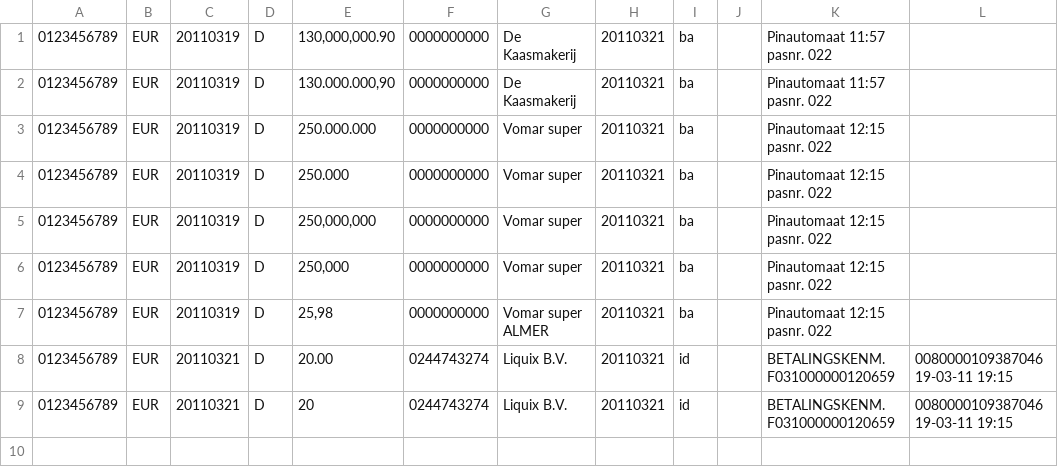
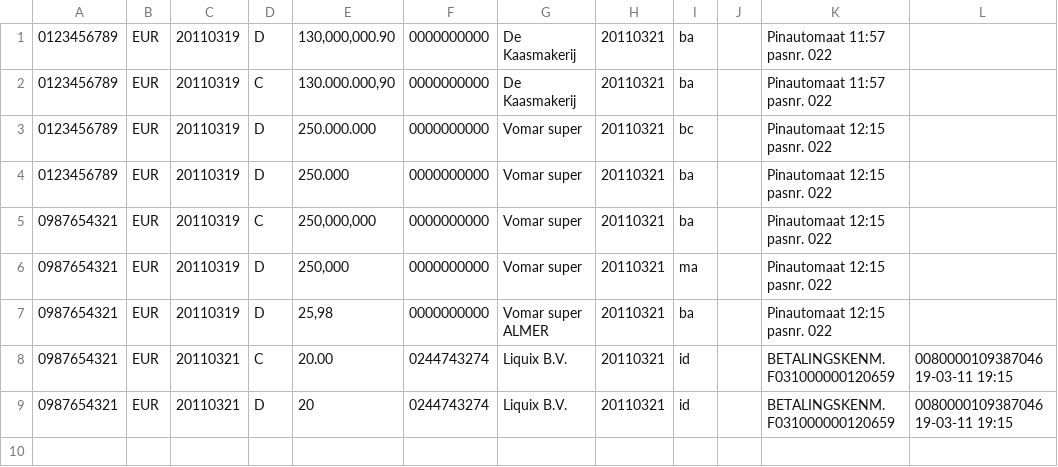
Before and after one commit to profiler/HB_Convert, a CSV file: Example_Rabo.csv, drawn as a sheet; only a part is shown; the diff names each change by its address in the sheet, - before the commit and + after, or states it on an @@ line.

Commit message:
New_4-04-2011

```diff
--- a/Example_Rabo.csv
+++ b/Example_Rabo.csv
-D2: D
+D2: C
-I3: ba
+I3: bc
-A5:A9: 0123456789
+A5:A9: 0987654321
-D5: D
+D5: C
-I6: ba
+I6: ma
-D8: D
+D8: C
```
